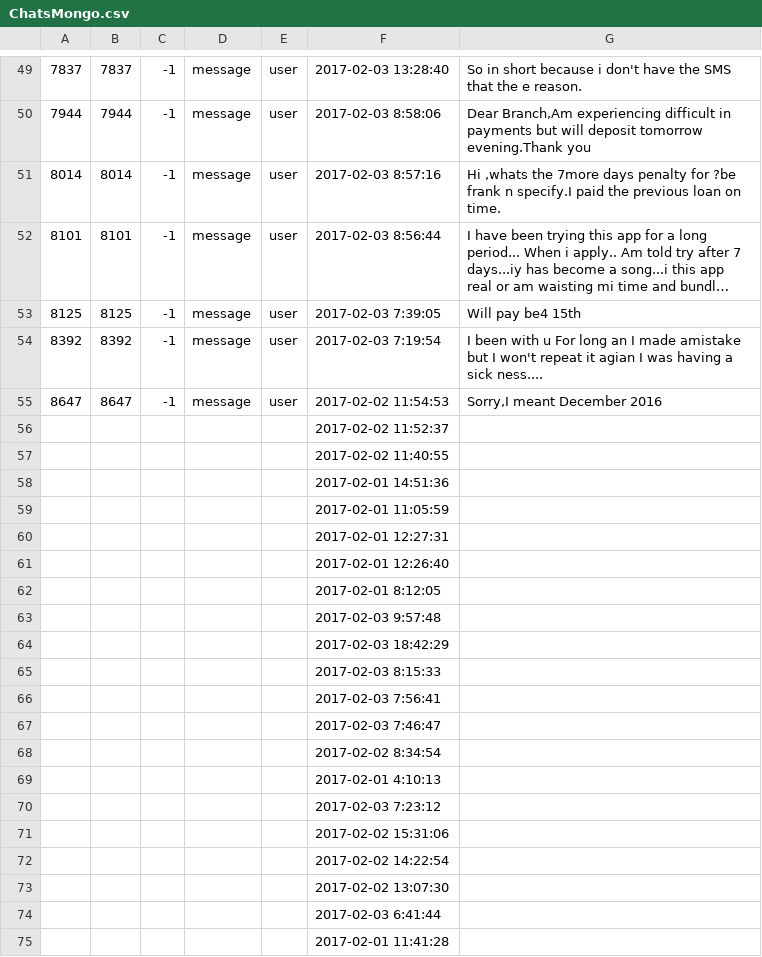
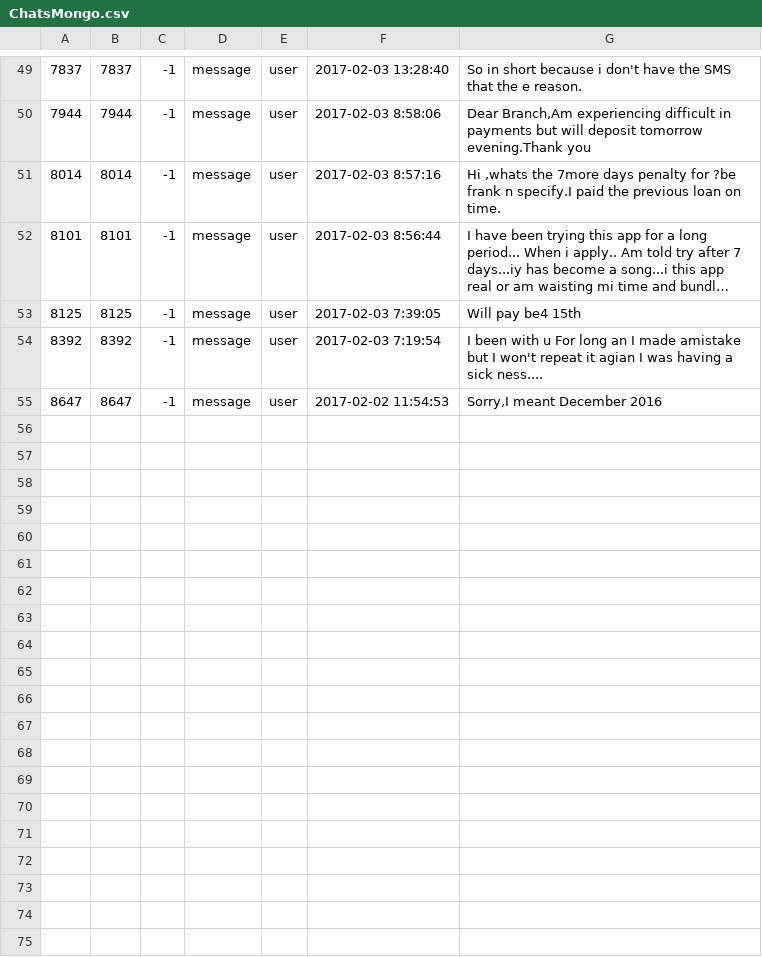
Before and after one commit to aystic/CustomerQueryResolution, a CSV file: db/ChatsMongo.csv, drawn as a sheet; only a part is shown, gaps mark what is left out; long unchanged cells end in …; the diff covers the shown part only.

```diff
--- a/db/ChatsMongo.csv
+++ b/db/ChatsMongo.csv
@@ -55,21 +55 @@
 8647,8647,-1,message,user,2017-02-02 11:54:53,"Sorry,I meant December 2016"
-,,,,,2017-02-02 11:52:37,
-,,,,,2017-02-02 11:40:55,
-,,,,,2017-02-01 14:51:36,
-,,,,,2017-02-01 11:05:59,
-,,,,,2017-02-01 12:27:31,
-,,,,,2017-02-01 12:26:40,
-,,,,,2017-02-01 8:12:05,
-,,,,,2017-02-03 9:57:48,
-,,,,,2017-02-03 18:42:29,
-,,,,,2017-02-03 8:15:33,
-,,,,,2017-02-03 7:56:41,
-,,,,,2017-02-03 7:46:47,
-,,,,,2017-02-02 8:34:54,
-,,,,,2017-02-01 4:10:13,
-,,,,,2017-02-03 7:23:12,
-,,,,,2017-02-02 15:31:06,
-,,,,,2017-02-02 14:22:54,
-,,,,,2017-02-02 13:07:30,
-,,,,,2017-02-03 6:41:44,
-,,,,,2017-02-01 11:41:28,
```
Also changed, not shown: 25 removed rows elsewhere in this file, 4 other files.
